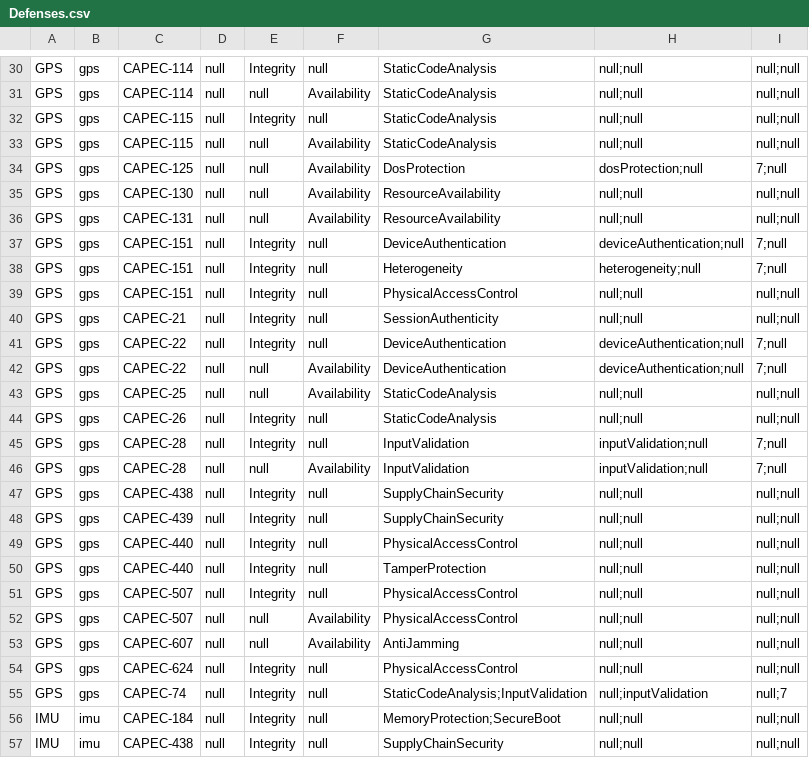
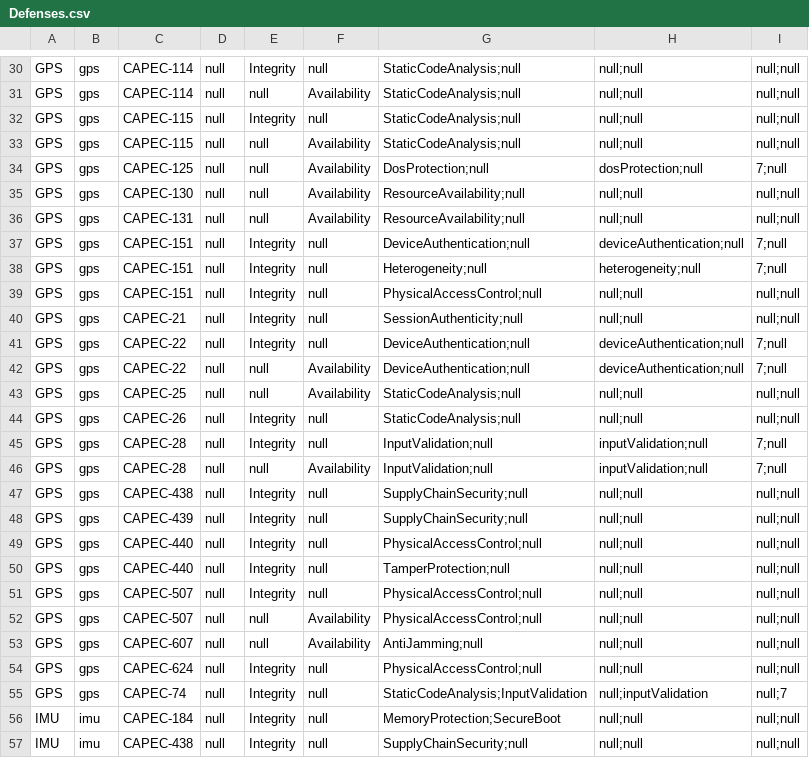
Before and after one commit to ge-high-assurance/VERDICT, a CSV file: tools/verdict-back-ends/STEM/Output/Defenses.csv, drawn as a sheet; only a part is shown, gaps mark what is left out; the diff covers the shown part only.

```diff
--- a/tools/verdict-back-ends/STEM/Output/Defenses.csv
+++ b/tools/verdict-back-ends/STEM/Output/Defenses.csv
@@ -30,28 +30,28 @@
-"GPS","gps","CAPEC-114",null,"Integrity",null,"StaticCodeAnalysis","null;null","null;null"
-"GPS","gps","CAPEC-114",null,null,"Availability","StaticCodeAnalysis","null;null","null;null"
-"GPS","gps","CAPEC-115",null,"Integrity",null,"StaticCodeAnalysis","null;null","null;null"
-"GPS","gps","CAPEC-115",null,null,"Availability","StaticCodeAnalysis","null;null","null;null"
-"GPS","gps","CAPEC-125",null,null,"Availability","DosProtection","dosProtection;null","7;null"
-"GPS","gps","CAPEC-130",null,null,"Availability","ResourceAvailability","null;null","null;null"
-"GPS","gps","CAPEC-131",null,null,"Availability","ResourceAvailability","null;null","null;null"
-"GPS","gps","CAPEC-151",null,"Integrity",null,"DeviceAuthentication","deviceAuthentication;null","7;null"
-"GPS","gps","CAPEC-151",null,"Integrity",null,"Heterogeneity","heterogeneity;null","7;null"
-"GPS","gps","CAPEC-151",null,"Integrity",null,"PhysicalAccessControl","null;null","null;null"
-"GPS","gps","CAPEC-21",null,"Integrity",null,"SessionAuthenticity","null;null","null;null"
-"GPS","gps","CAPEC-22",null,"Integrity",null,"DeviceAuthentication","deviceAuthentication;null","7;null"
-"GPS","gps","CAPEC-22",null,null,"Availability","DeviceAuthentication","deviceAuthentication;null","7;null"
-"GPS","gps","CAPEC-25",null,null,"Availability","StaticCodeAnalysis","null;null","null;null"
-"GPS","gps","CAPEC-26",null,"Integrity",null,"StaticCodeAnalysis","null;null","null;null"
-"GPS","gps","CAPEC-28",null,"Integrity",null,"InputValidation","inputValidation;null","7;null"
-"GPS","gps","CAPEC-28",null,null,"Availability","InputValidation","inputValidation;null","7;null"
-"GPS","gps","CAPEC-438",null,"Integrity",null,"SupplyChainSecurity","null;null","null;null"
-"GPS","gps","CAPEC-439",null,"Integrity",null,"SupplyChainSecurity","null;null","null;null"
-"GPS","gps","CAPEC-440",null,"Integrity",null,"PhysicalAccessControl","null;null","null;null"
-"GPS","gps","CAPEC-440",null,"Integrity",null,"TamperProtection","null;null","null;null"
-"GPS","gps","CAPEC-507",null,"Integrity",null,"PhysicalAccessControl","null;null","null;null"
-"GPS","gps","CAPEC-507",null,null,"Availability","PhysicalAccessControl","null;null","null;null"
-"GPS","gps","CAPEC-607",null,null,"Availability","AntiJamming","null;null","null;null"
-"GPS","gps","CAPEC-624",null,"Integrity",null,"PhysicalAccessControl","null;null","null;null"
+"GPS","gps","CAPEC-114",null,"Integrity",null,"StaticCodeAnalysis;null","null;null","null;null"
+"GPS","gps","CAPEC-114",null,null,"Availability","StaticCodeAnalysis;null","null;null","null;null"
+"GPS","gps","CAPEC-115",null,"Integrity",null,"StaticCodeAnalysis;null","null;null","null;null"
+"GPS","gps","CAPEC-115",null,null,"Availability","StaticCodeAnalysis;null","null;null","null;null"
+"GPS","gps","CAPEC-125",null,null,"Availability","DosProtection;null","dosProtection;null","7;null"
+"GPS","gps","CAPEC-130",null,null,"Availability","ResourceAvailability;null","null;null","null;null"
+"GPS","gps","CAPEC-131",null,null,"Availability","ResourceAvailability;null","null;null","null;null"
+"GPS","gps","CAPEC-151",null,"Integrity",null,"DeviceAuthentication;null","deviceAuthentication;null","7;null"
+"GPS","gps","CAPEC-151",null,"Integrity",null,"Heterogeneity;null","heterogeneity;null","7;null"
+"GPS","gps","CAPEC-151",null,"Integrity",null,"PhysicalAccessControl;null","null;null","null;null"
+"GPS","gps","CAPEC-21",null,"Integrity",null,"SessionAuthenticity;null","null;null","null;null"
+"GPS","gps","CAPEC-22",null,"Integrity",null,"DeviceAuthentication;null","deviceAuthentication;null","7;null"
+"GPS","gps","CAPEC-22",null,null,"Availability","DeviceAuthentication;null","deviceAuthentication;null","7;null"
+"GPS","gps","CAPEC-25",null,null,"Availability","StaticCodeAnalysis;null","null;null","null;null"
+"GPS","gps","CAPEC-26",null,"Integrity",null,"StaticCodeAnalysis;null","null;null","null;null"
+"GPS","gps","CAPEC-28",null,"Integrity",null,"InputValidation;null","inputValidation;null","7;null"
+"GPS","gps","CAPEC-28",null,null,"Availability","InputValidation;null","inputValidation;null","7;null"
+"GPS","gps","CAPEC-438",null,"Integrity",null,"SupplyChainSecurity;null","null;null","null;null"
+"GPS","gps","CAPEC-439",null,"Integrity",null,"SupplyChainSecurity;null","null;null","null;null"
+"GPS","gps","CAPEC-440",null,"Integrity",null,"PhysicalAccessControl;null","null;null","null;null"
+"GPS","gps","CAPEC-440",null,"Integrity",null,"TamperProtection;null","null;null","null;null"
+"GPS","gps","CAPEC-507",null,"Integrity",null,"PhysicalAccessControl;null","null;null","null;null"
+"GPS","gps","CAPEC-507",null,null,"Availability","PhysicalAccessControl;null","null;null","null;null"
+"GPS","gps","CAPEC-607",null,null,"Availability","AntiJamming;null","null;null","null;null"
+"GPS","gps","CAPEC-624",null,"Integrity",null,"PhysicalAccessControl;null","null;null","null;null"
 "GPS","gps","CAPEC-74",null,"Integrity",null,"StaticCodeAnalysis;InputValidation","null;inputValidation","null;7"
 "IMU","imu","CAPEC-184",null,"Integrity",null,"MemoryProtection;SecureBoot","null;null","null;null"
-"IMU","imu","CAPEC-438",null,"Integrity",null,"SupplyChainSecurity","null;null","null;null"
+"IMU","imu","CAPEC-438",null,"Integrity",null,"SupplyChainSecurity;null","null;null","null;null"
```
Also changed, not shown: 74 edited cells elsewhere in this file, 13 other files.
